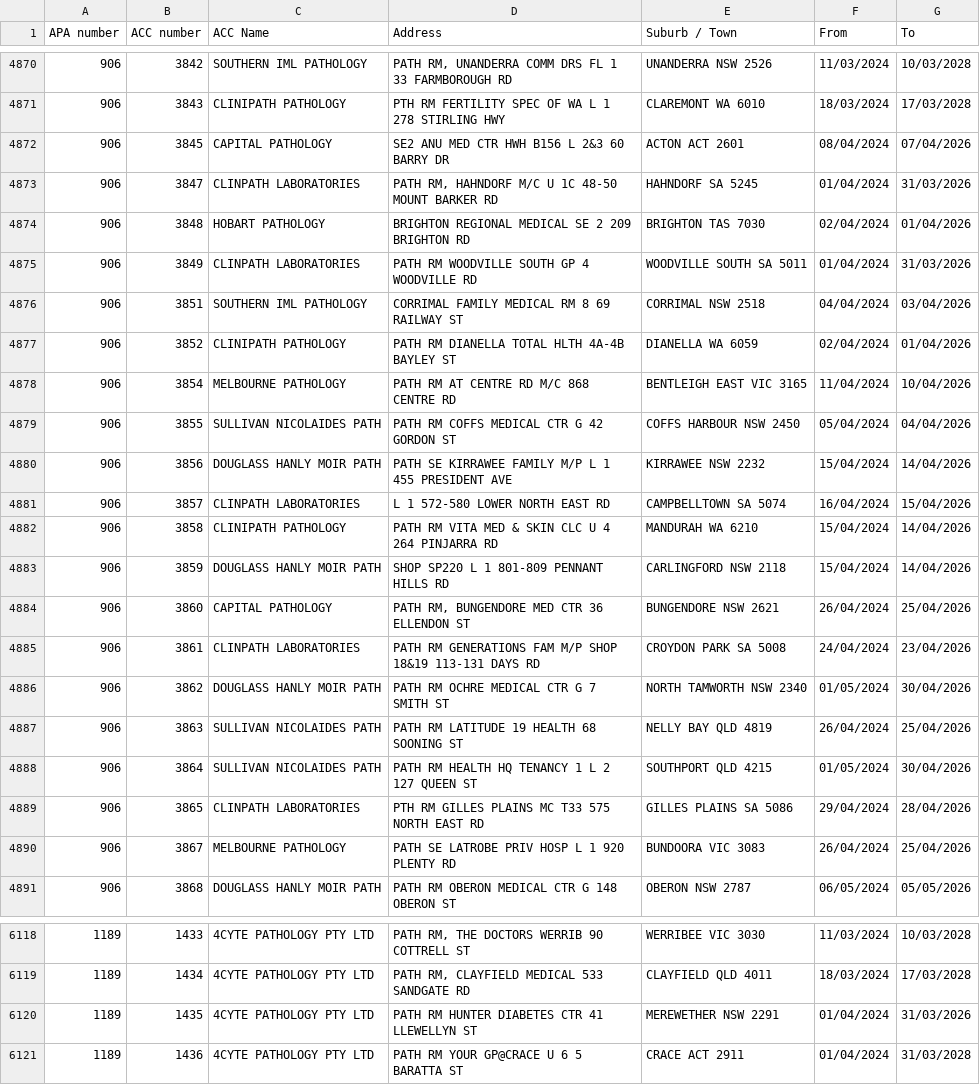
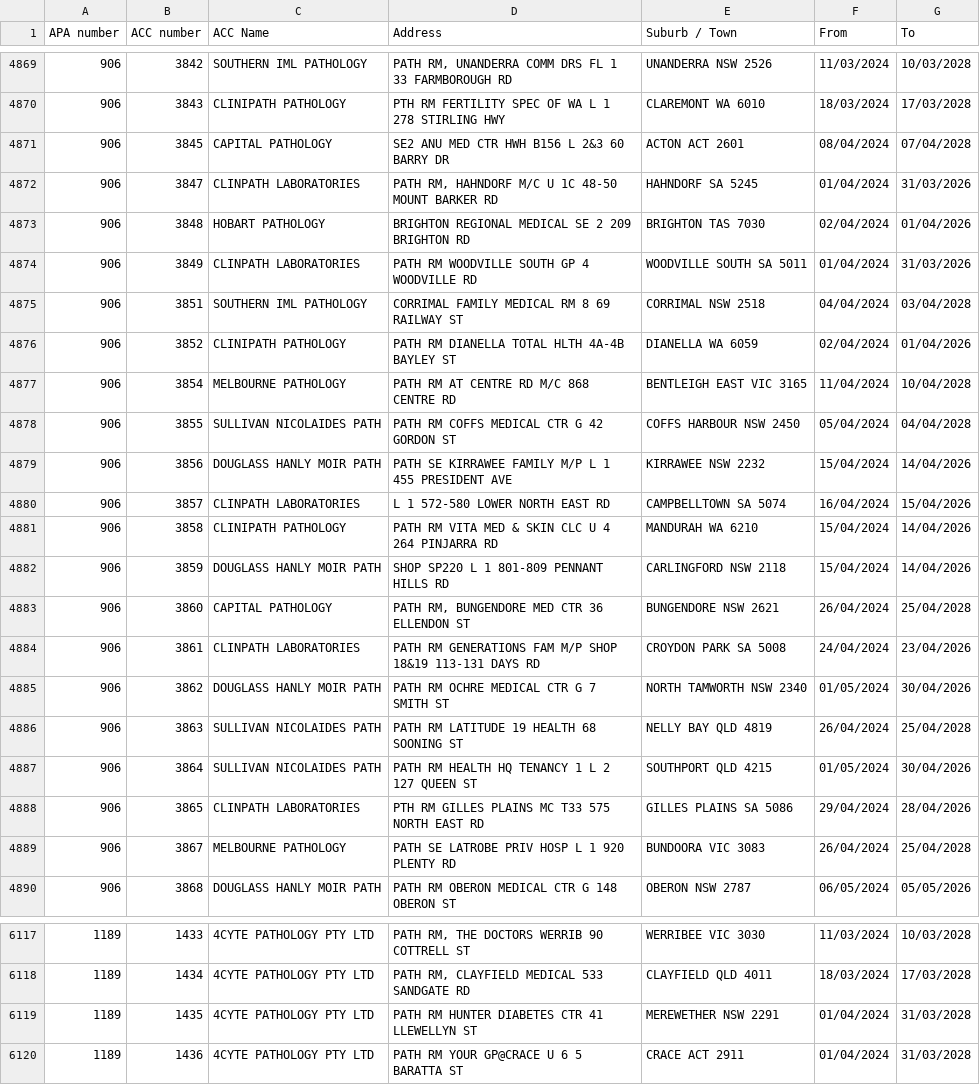
Before and after one commit to nwbort/apcc, a CSV file: apcc_list.csv, drawn as a sheet; only a part is shown, gaps mark what is left out; the diff covers the shown part only.

```diff
--- a/apcc_list.csv
+++ b/apcc_list.csv
@@ -4871,3 +4870,3 @@ APA number,ACC number,ACC Name,Address,Suburb / Town,From,To
 906,3843,CLINIPATH PATHOLOGY,PTH RM FERTILITY SPEC OF WA L 1 278 STIRLING HWY,CLAREMONT WA 6010,18/03/2024,17/03/2028
-906,3845,CAPITAL PATHOLOGY,SE2 ANU MED CTR HWH B156 L 2&3 60 BARRY DR,ACTON ACT 2601,08/04/2024,07/04/2026
+906,3845,CAPITAL PATHOLOGY,SE2 ANU MED CTR HWH B156 L 2&3 60 BARRY DR,ACTON ACT 2601,08/04/2024,07/04/2028
 906,3847,CLINPATH LABORATORIES,"PATH RM, HAHNDORF M/C U 1C 48-50 MOUNT BARKER RD",HAHNDORF SA 5245,01/04/2024,31/03/2026
@@ -4875,6 +4874,6 @@ APA number,ACC number,ACC Name,Address,Suburb / Town,From,To
 906,3849,CLINPATH LABORATORIES,PATH RM WOODVILLE SOUTH GP 4 WOODVILLE RD,WOODVILLE SOUTH SA 5011,01/04/2024,31/03/2026
-906,3851,SOUTHERN IML PATHOLOGY,CORRIMAL FAMILY MEDICAL RM 8 69 RAILWAY ST,CORRIMAL NSW 2518,04/04/2024,03/04/2026
+906,3851,SOUTHERN IML PATHOLOGY,CORRIMAL FAMILY MEDICAL RM 8 69 RAILWAY ST,CORRIMAL NSW 2518,04/04/2024,03/04/2028
 906,3852,CLINIPATH PATHOLOGY,PATH RM DIANELLA TOTAL HLTH 4A-4B BAYLEY ST,DIANELLA WA 6059,02/04/2024,01/04/2026
-906,3854,MELBOURNE PATHOLOGY,PATH RM AT CENTRE RD M/C 868 CENTRE RD,BENTLEIGH EAST VIC 3165,11/04/2024,10/04/2026
-906,3855,SULLIVAN NICOLAIDES PATH,PATH RM COFFS MEDICAL CTR G 42 GORDON ST,COFFS HARBOUR NSW 2450,05/04/2024,04/04/2026
+906,3854,MELBOURNE PATHOLOGY,PATH RM AT CENTRE RD M/C 868 CENTRE RD,BENTLEIGH EAST VIC 3165,11/04/2024,10/04/2028
+906,3855,SULLIVAN NICOLAIDES PATH,PATH RM COFFS MEDICAL CTR G 42 GORDON ST,COFFS HARBOUR NSW 2450,05/04/2024,04/04/2028
 906,3856,DOUGLASS HANLY MOIR PATH,PATH SE KIRRAWEE FAMILY M/P L 1 455 PRESIDENT AVE,KIRRAWEE NSW 2232,15/04/2024,14/04/2026
@@ -4883,9 +4882,9 @@ APA number,ACC number,ACC Name,Address,Suburb / Town,From,To
 906,3859,DOUGLASS HANLY MOIR PATH,SHOP SP220 L 1 801-809 PENNANT HILLS RD,CARLINGFORD NSW 2118,15/04/2024,14/04/2026
-906,3860,CAPITAL PATHOLOGY,"PATH RM, BUNGENDORE MED CTR 36 ELLENDON ST",BUNGENDORE NSW 2621,26/04/2024,25/04/2026
+906,3860,CAPITAL PATHOLOGY,"PATH RM, BUNGENDORE MED CTR 36 ELLENDON ST",BUNGENDORE NSW 2621,26/04/2024,25/04/2028
 906,3861,CLINPATH LABORATORIES,PATH RM GENERATIONS FAM M/P SHOP 18&19 113-131 DAYS RD,CROYDON PARK SA 5008,24/04/2024,23/04/2026
 906,3862,DOUGLASS HANLY MOIR PATH,PATH RM OCHRE MEDICAL CTR G 7 SMITH ST,NORTH TAMWORTH NSW 2340,01/05/2024,30/04/2026
-906,3863,SULLIVAN NICOLAIDES PATH,PATH RM LATITUDE 19 HEALTH 68 SOONING ST,NELLY BAY QLD 4819,26/04/2024,25/04/2026
+906,3863,SULLIVAN NICOLAIDES PATH,PATH RM LATITUDE 19 HEALTH 68 SOONING ST,NELLY BAY QLD 4819,26/04/2024,25/04/2028
 906,3864,SULLIVAN NICOLAIDES PATH,PATH RM HEALTH HQ TENANCY 1 L 2 127 QUEEN ST,SOUTHPORT QLD 4215,01/05/2024,30/04/2026
 906,3865,CLINPATH LABORATORIES,PTH RM GILLES PLAINS MC T33 575 NORTH EAST RD,GILLES PLAINS SA 5086,29/04/2024,28/04/2026
-906,3867,MELBOURNE PATHOLOGY,PATH SE LATROBE PRIV HOSP L 1 920 PLENTY RD,BUNDOORA VIC 3083,26/04/2024,25/04/2026
+906,3867,MELBOURNE PATHOLOGY,PATH SE LATROBE PRIV HOSP L 1 920 PLENTY RD,BUNDOORA VIC 3083,26/04/2024,25/04/2028
 906,3868,DOUGLASS HANLY MOIR PATH,PATH RM OBERON MEDICAL CTR G 148 OBERON ST,OBERON NSW 2787,06/05/2024,05/05/2026
@@ -6119,3 +6118,3 @@ APA number,ACC number,ACC Name,Address,Suburb / Town,From,To
 1189,1434,4CYTE PATHOLOGY PTY LTD,"PATH RM, CLAYFIELD MEDICAL 533 SANDGATE RD",CLAYFIELD QLD 4011,18/03/2024,17/03/2028
-1189,1435,4CYTE PATHOLOGY PTY LTD,PATH RM HUNTER DIABETES CTR 41 LLEWELLYN ST,MEREWETHER NSW 2291,01/04/2024,31/03/2026
+1189,1435,4CYTE PATHOLOGY PTY LTD,PATH RM HUNTER DIABETES CTR 41 LLEWELLYN ST,MEREWETHER NSW 2291,01/04/2024,31/03/2028
 1189,1436,4CYTE PATHOLOGY PTY LTD,PATH RM YOUR GP@CRACE U 6 5 BARATTA ST,CRACE ACT 2911,01/04/2024,31/03/2028
```
Also changed, not shown: 1 added row, 2 removed rows and 6 edited cells elsewhere in this file.
